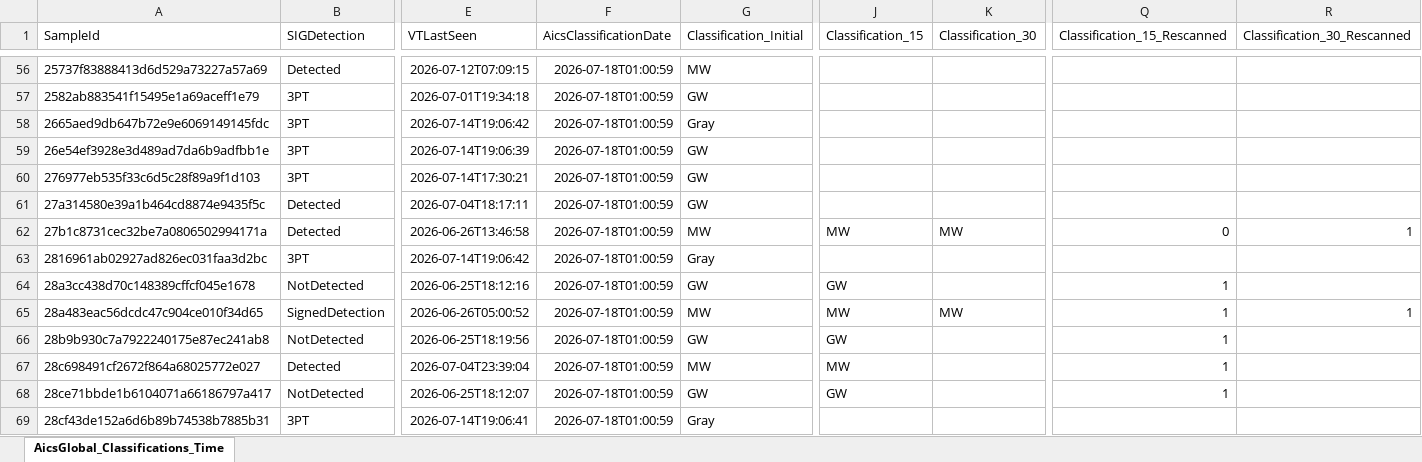
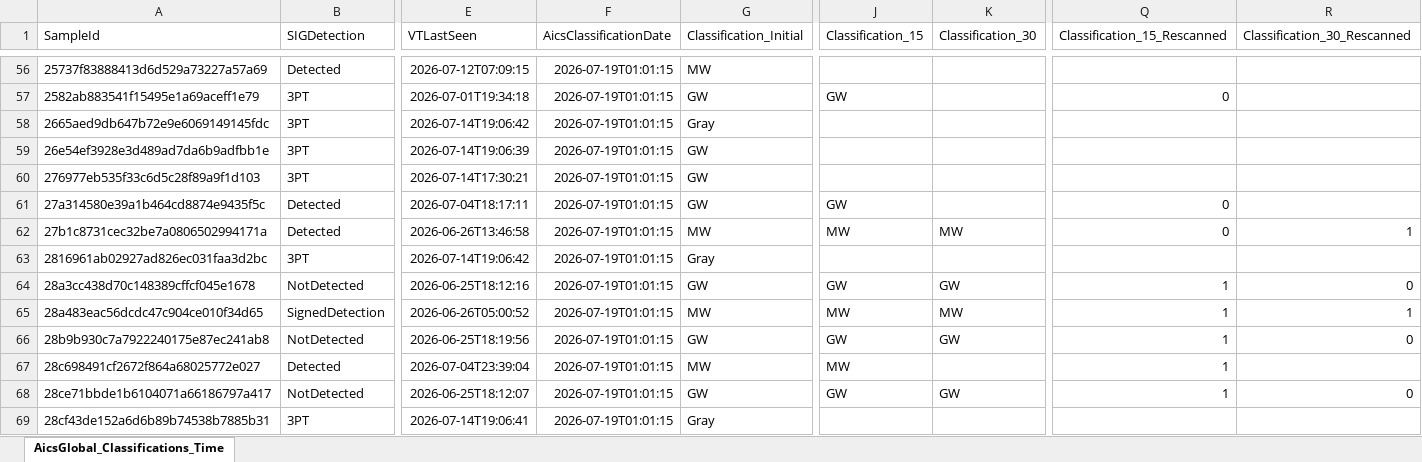
Before and after one commit to cvelascomerino-mwb/aics-dashboards, an Excel workbook: AicsTracker/AicsGlobal_Classifications_TimeWindows.xlsx, sheet AicsGlobal_Classifications_Time, drawn as a sheet; only a part is shown, gaps mark what is left out; values as stored, in another font and other column widths than the file's, no borders; table styles not drawn; the diff covers the shown part only; the diff names each change by its address in the sheet, - before the commit and + after, or states it on an @@ line.

```diff
--- a/AicsTracker/AicsGlobal_Classifications_TimeWindows.xlsx (sheet AicsGlobal_Classifications_Time)
+++ b/AicsTracker/AicsGlobal_Classifications_TimeWindows.xlsx (sheet AicsGlobal_Classifications_Time)
-F56:F69 (AicsClassificationDate): 2026-07-18T01:00:59
+F56:F69 (AicsClassificationDate): 2026-07-19T01:01:15
-J57 (Classification_15): (empty)
+J57 (Classification_15): GW
-Q57 (Classification_15_Rescanned): (empty)
+Q57 (Classification_15_Rescanned): 0
-J61 (Classification_15): (empty)
+J61 (Classification_15): GW
-Q61 (Classification_15_Rescanned): (empty)
+Q61 (Classification_15_Rescanned): 0
-K64 (Classification_30): (empty)
+K64 (Classification_30): GW
-R64 (Classification_30_Rescanned): (empty)
+R64 (Classification_30_Rescanned): 0
-K66 (Classification_30): (empty)
+K66 (Classification_30): GW
-R66 (Classification_30_Rescanned): (empty)
+R66 (Classification_30_Rescanned): 0
-K68 (Classification_30): (empty)
+K68 (Classification_30): GW
-R68 (Classification_30_Rescanned): (empty)
+R68 (Classification_30_Rescanned): 0
```
Also changed, not shown: 601 edited cells elsewhere in this sheet.
